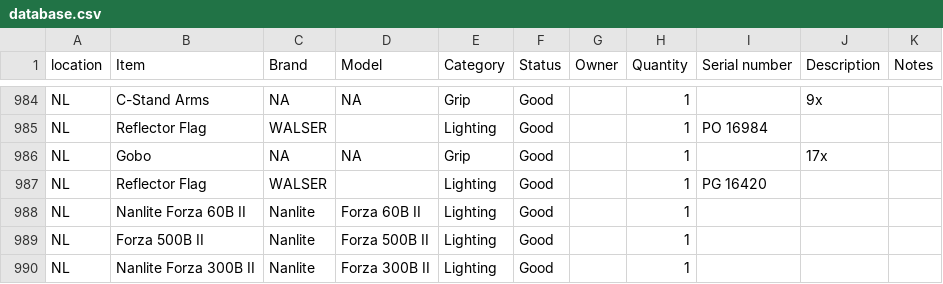
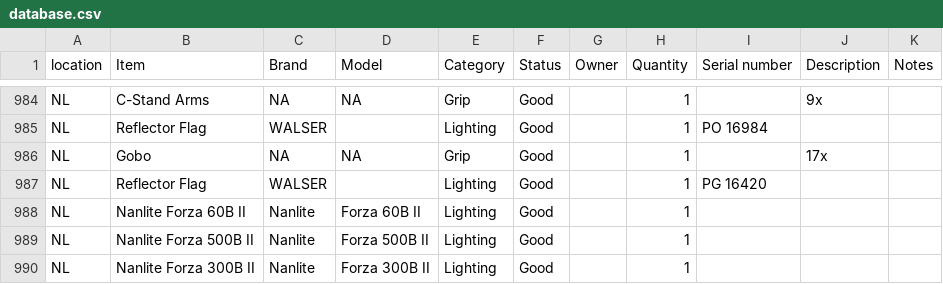
Before and after one commit to liquid-coop/Equipment_Inventory, a CSV file: database.csv, drawn as a sheet; only a part is shown, gaps mark what is left out.

Commit message:
Update inventory via web app

```diff
--- a/database.csv
+++ b/database.csv
@@ -988,3 +988,3 @@ NL,"Reflector Flag ",WALSER,,Lighting,Good,,1,PG 16420,,
 NL,Nanlite Forza 60B II,Nanlite,Forza 60B II,Lighting,Good,,1,,,
-NL,Forza 500B II,"Nanlite ",Forza 500B II,Lighting,Good,,1,,,
+NL,Nanlite Forza 500B II,"Nanlite ",Forza 500B II,Lighting,Good,,1,,,
 NL,"Nanlite Forza 300B II ",Nanlite,"Forza 300B II ",Lighting,Good,,1,,,
```
